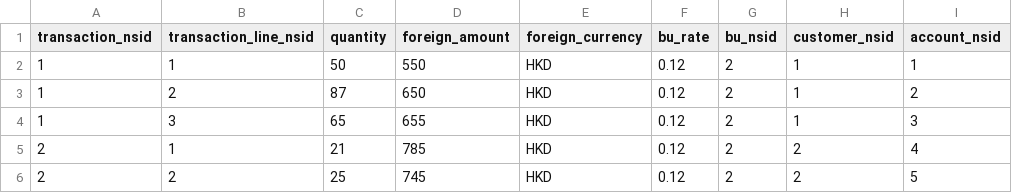
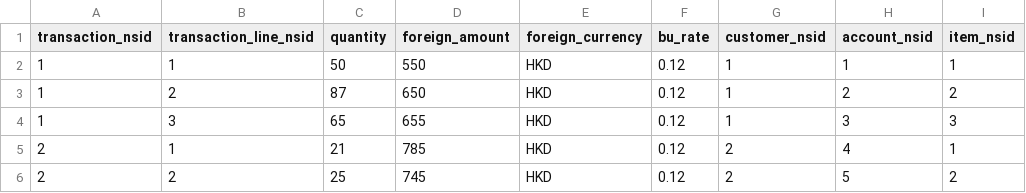
Before and after one commit to gabriellegall/dbt_netsuite, a CSV file: seeds/stg/transactionline.csv, drawn as a sheet; removed rows and columns are numbered as before the commit, all else as after; the diff names each change by its address in the sheet, - before the commit and + after, or states it on an @@ line.

```diff
--- a/seeds/stg/transactionline.csv
+++ b/seeds/stg/transactionline.csv
-column G (bu_nsid), rows 2-6: all 2
+column I (item_nsid), rows 2-6: 1 | 2 | 3 | 1 | 2
```
Also changed, not shown: seeds/stg/transaction.csv, 9 other files.
